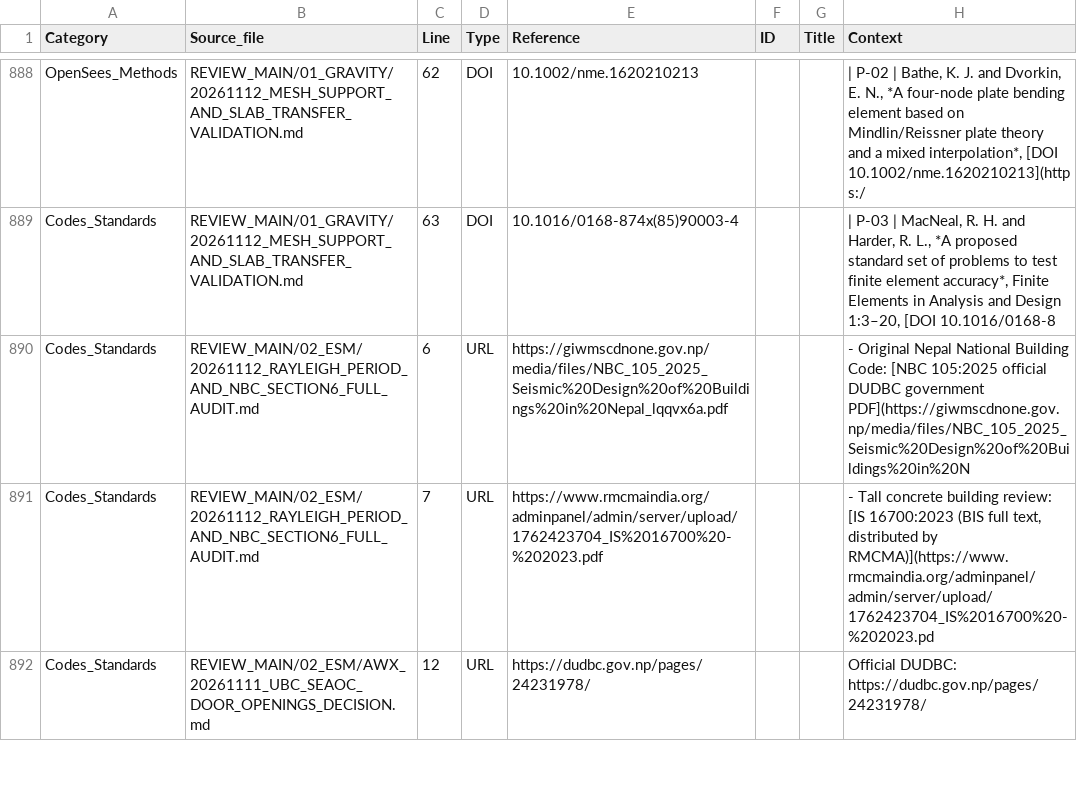
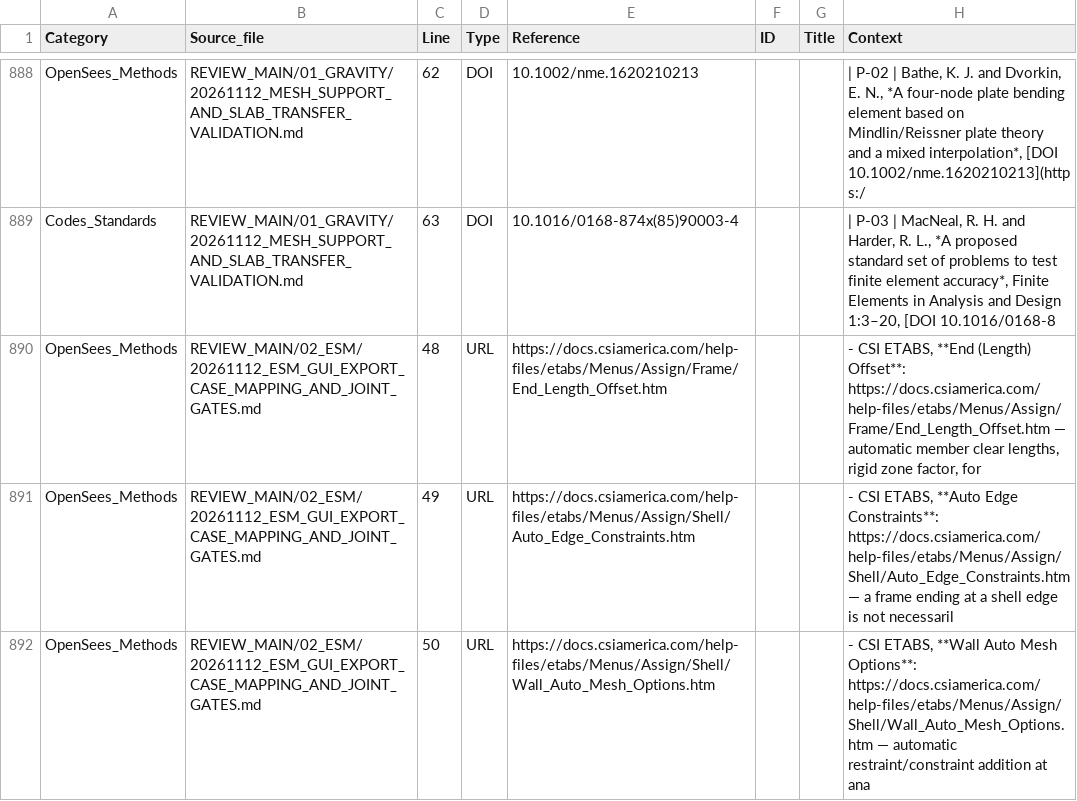
Before and after one commit to bikenshrestha2024/etabs-opensees-thesis, a CSV file: LITERATURE/CODE_CITATION_OCCURRENCES.csv, drawn as a sheet; only a part is shown, gaps mark what is left out; the shorter side is filled out with more unchanged rows; the diff covers the shown part only.

```diff
--- a/LITERATURE/CODE_CITATION_OCCURRENCES.csv
+++ b/LITERATURE/CODE_CITATION_OCCURRENCES.csv
@@ -889 +889,4 @@ OpenSees_Methods,REVIEW_MAIN/01_GRAVITY/20261112_MESH_SUPPORT_AND_SLAB_TRANSFER_
 Codes_Standards,REVIEW_MAIN/01_GRAVITY/20261112_MESH_SUPPORT_AND_SLAB_TRANSFER_VALIDATION.md,63,DOI,10.1016/0168-874x(85)90003-4,,,"| P-03 | MacNeal, R. H. and Harder, R. L., *A proposed standard set of problems to test finite element accuracy*, Finite Elements in Analysis and Design 1:3–20, [DOI 10.1016/0168-8"
+OpenSees_Methods,REVIEW_MAIN/02_ESM/20261112_ESM_GUI_EXPORT_CASE_MAPPING_AND_JOINT_GATES.md,48,URL,https://docs.csiamerica.com/help-files/etabs/Menus/Assign/Frame/End_Length_Offset.htm,,,"- CSI ETABS, **End (Length) Offset**: https://docs.csiamerica.com/help-files/etabs/Menus/Assign/Frame/End_Length_Offset.htm — automatic member clear lengths, rigid zone factor, for"
+OpenSees_Methods,REVIEW_MAIN/02_ESM/20261112_ESM_GUI_EXPORT_CASE_MAPPING_AND_JOINT_GATES.md,49,URL,https://docs.csiamerica.com/help-files/etabs/Menus/Assign/Shell/Auto_Edge_Constraints.htm,,,"- CSI ETABS, **Auto Edge Constraints**: https://docs.csiamerica.com/help-files/etabs/Menus/Assign/Shell/Auto_Edge_Constraints.htm — a frame ending at a shell edge is not necessaril"
+OpenSees_Methods,REVIEW_MAIN/02_ESM/20261112_ESM_GUI_EXPORT_CASE_MAPPING_AND_JOINT_GATES.md,50,URL,https://docs.csiamerica.com/help-files/etabs/Menus/Assign/Shell/Wall_Auto_Mesh_Options.htm,,,"- CSI ETABS, **Wall Auto Mesh Options**: https://docs.csiamerica.com/help-files/etabs/Menus/Assign/Shell/Wall_Auto_Mesh_Options.htm — automatic restraint/constraint addition at ana"
```
Also changed, not shown: 2 added rows and 4 edited cells elsewhere in this file, 3 other files.
